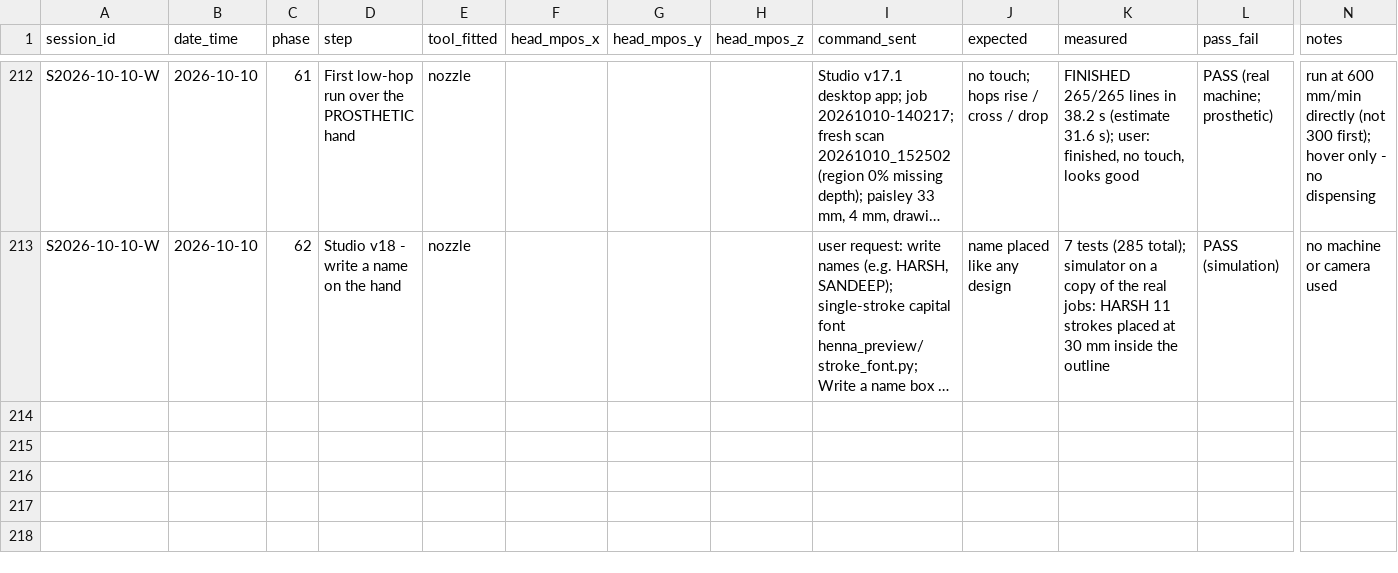
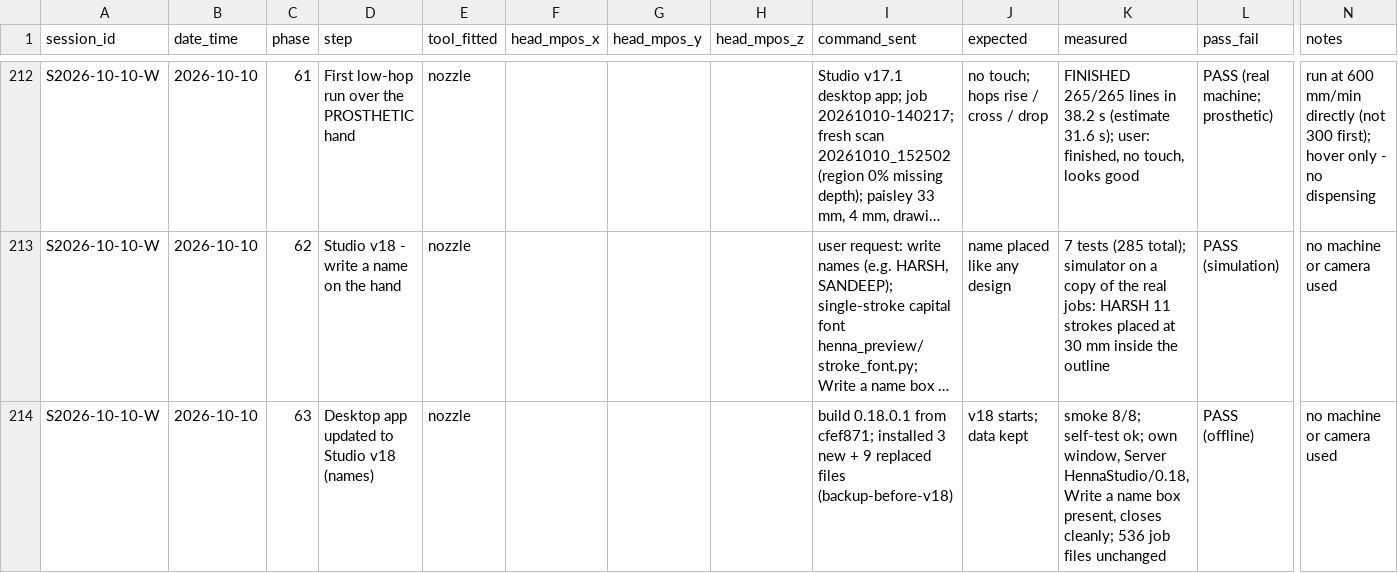
Before and after one commit to businessforkambojenterprises-lgtm/henna-program, a CSV file: validation_log_S2026-10-05-A.csv, drawn as a sheet; only a part is shown, gaps mark what is left out; long unchanged cells end in …; rows hold the shown columns only; the diff names each change by its address in the sheet, - before the commit and + after, or states it on an @@ line.

```diff
--- a/validation_log_S2026-10-05-A.csv
+++ b/validation_log_S2026-10-05-A.csv
+row 214: S2026-10-10-W | 2026-10-10 | 63 | Desktop app updated to Studio v18 (names) | nozzle |  |  |  | build 0.18.0.1 from cfef871; installed 3 new + 9 replaced files (backup-before-v18) | v18 starts; data kept | smoke 8/8; self-test ok; own window, Server HennaStudio/0.18, Write a name box present, closes cleanly; 536 job files unchanged | PASS (offline) | no machine or camera used
```
